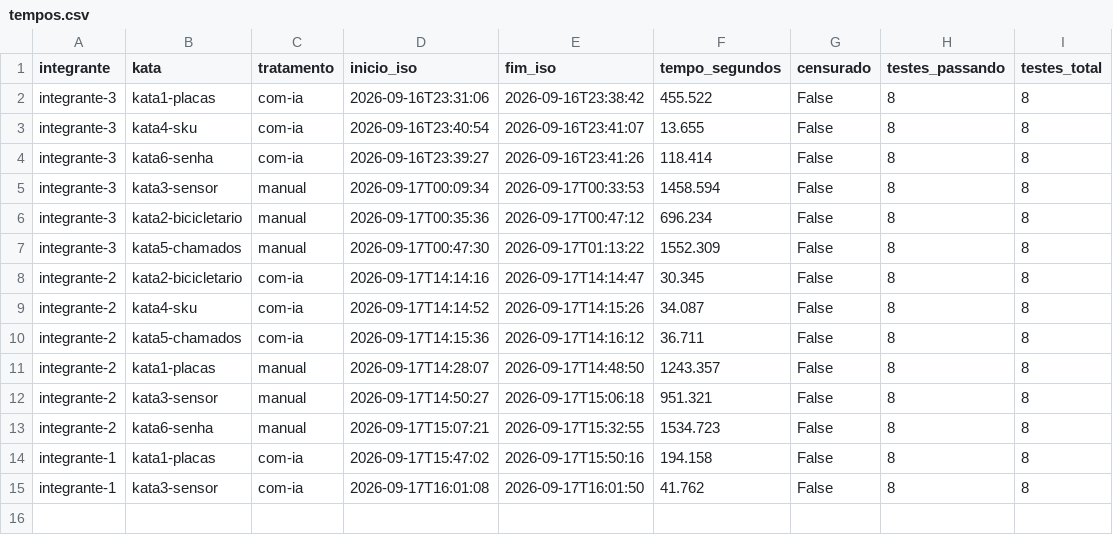
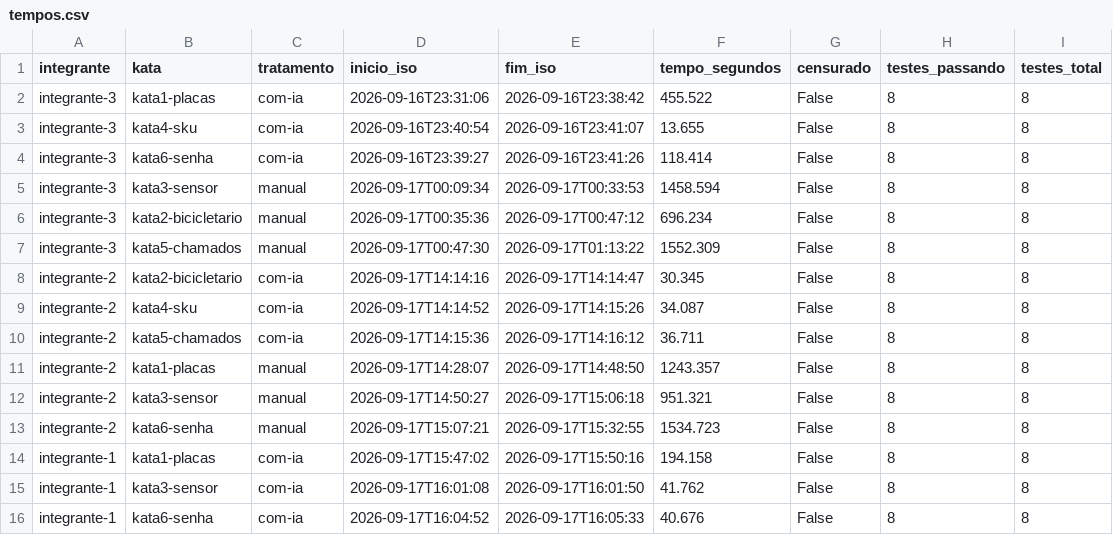
Before and after one commit to ArlindoSPJr/LAB02-Expertimentacao-Software, a CSV file: resultados/tempos.csv, drawn as a sheet; the diff names each change by its address in the sheet, - before the commit and + after, or states it on an @@ line.

Commit message:
#36 - Desenvolvimento da Kata 6 com IA

```diff
--- a/resultados/tempos.csv
+++ b/resultados/tempos.csv
+row 16: integrante-1 | kata6-senha | com-ia | 2026-09-17T16:04:52 | 2026-09-17T16:05:33 | 40.676 | False | 8 | 8
```
Also changed, not shown: 1 other file.
